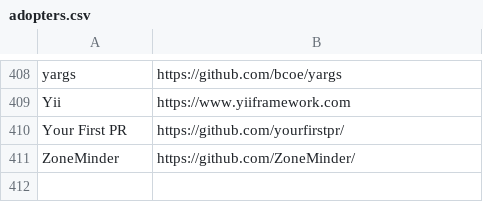
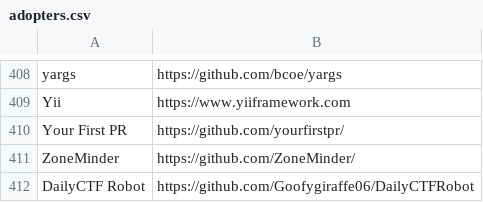
Before and after one commit to EthicalSource/contributor_covenant, a CSV file: static/adopters.csv, drawn as a sheet; only a part is shown, gaps mark what is left out.

Commit message:
Update adopters.csv

```diff
--- a/static/adopters.csv
+++ b/static/adopters.csv
@@ -411 +411,2 @@ Your First PR, https://github.com/yourfirstpr/
 ZoneMinder, https://github.com/ZoneMinder/
+DailyCTF Robot, https://github.com/Goofygiraffe06/DailyCTFRobot
```
